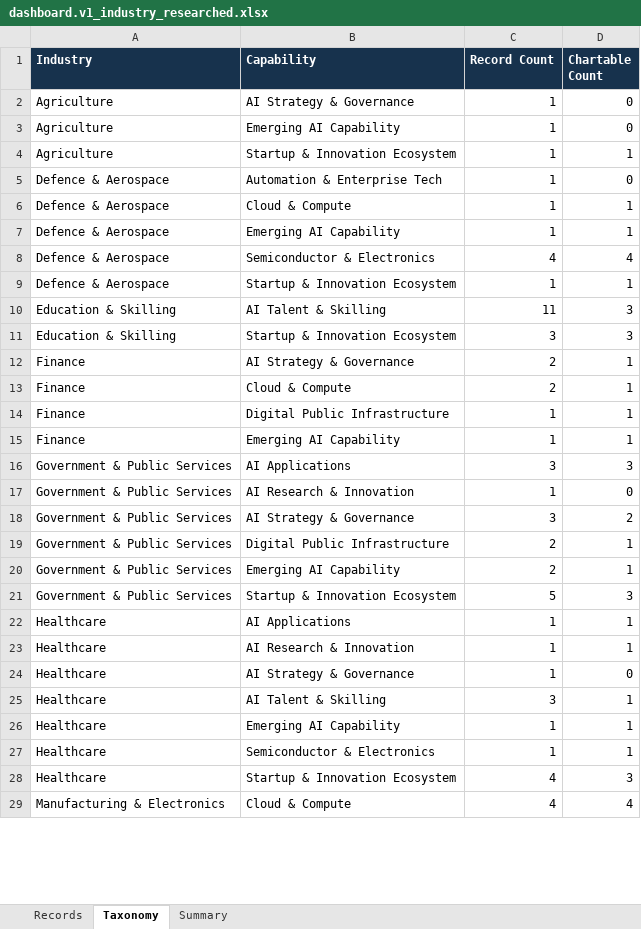
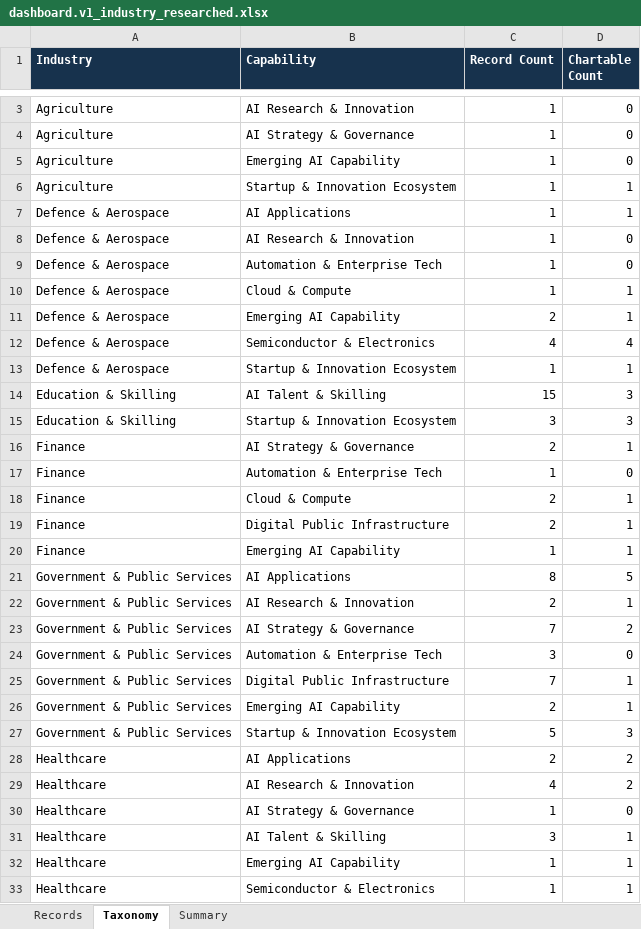
Before and after one commit to CatPub-spec/india-ai-policy-stack, an Excel workbook: india-ai-dashboard/data/dashboard.v1_industry_researched.xlsx, sheet Taxonomy, drawn as a sheet; only a part is shown, gaps mark what is left out; the shorter side is filled out with more unchanged rows; values as stored, in another font and other column widths than the file's, no borders; addresses are those after the commit; the diff covers the shown part only; the diff names each change by its address in the sheet, - before the commit and + after, or states it on an @@ line.

```diff
--- a/india-ai-dashboard/data/dashboard.v1_industry_researched.xlsx (sheet Taxonomy)
+++ b/india-ai-dashboard/data/dashboard.v1_industry_researched.xlsx (sheet Taxonomy)
+row 3: Agriculture | AI Research & Innovation | 1 | 0
+row 7: Defence & Aerospace | AI Applications | 1 | 1
+row 8: Defence & Aerospace | AI Research & Innovation | 1 | 0
-C11 (Record Count): 1
+C11 (Record Count): 2
-C14 (Record Count): 11
+C14 (Record Count): 15
+row 17: Finance | Automation & Enterprise Tech | 1 | 0
-C19 (Record Count): 1
+C19 (Record Count): 2
-C21 (Record Count): 3
+C21 (Record Count): 8
-D21 (Chartable Count): 3
+D21 (Chartable Count): 5
-C22 (Record Count): 1
+C22 (Record Count): 2
-D22 (Chartable Count): 0
+D22 (Chartable Count): 1
-C23 (Record Count): 3
+C23 (Record Count): 7
+row 24: Government & Public Services | Automation & Enterprise Tech | 3 | 0
-C25 (Record Count): 2
+C25 (Record Count): 7
-C28 (Record Count): 1
+C28 (Record Count): 2
-D28:D29 (Chartable Count): 1
+D28:D29 (Chartable Count): 2
-C29 (Record Count): 1
+C29 (Record Count): 4
```
Also changed, not shown: 7 added rows and 7 edited cells elsewhere in this sheet, sheet Records, sheet Summary, 29 other files.
